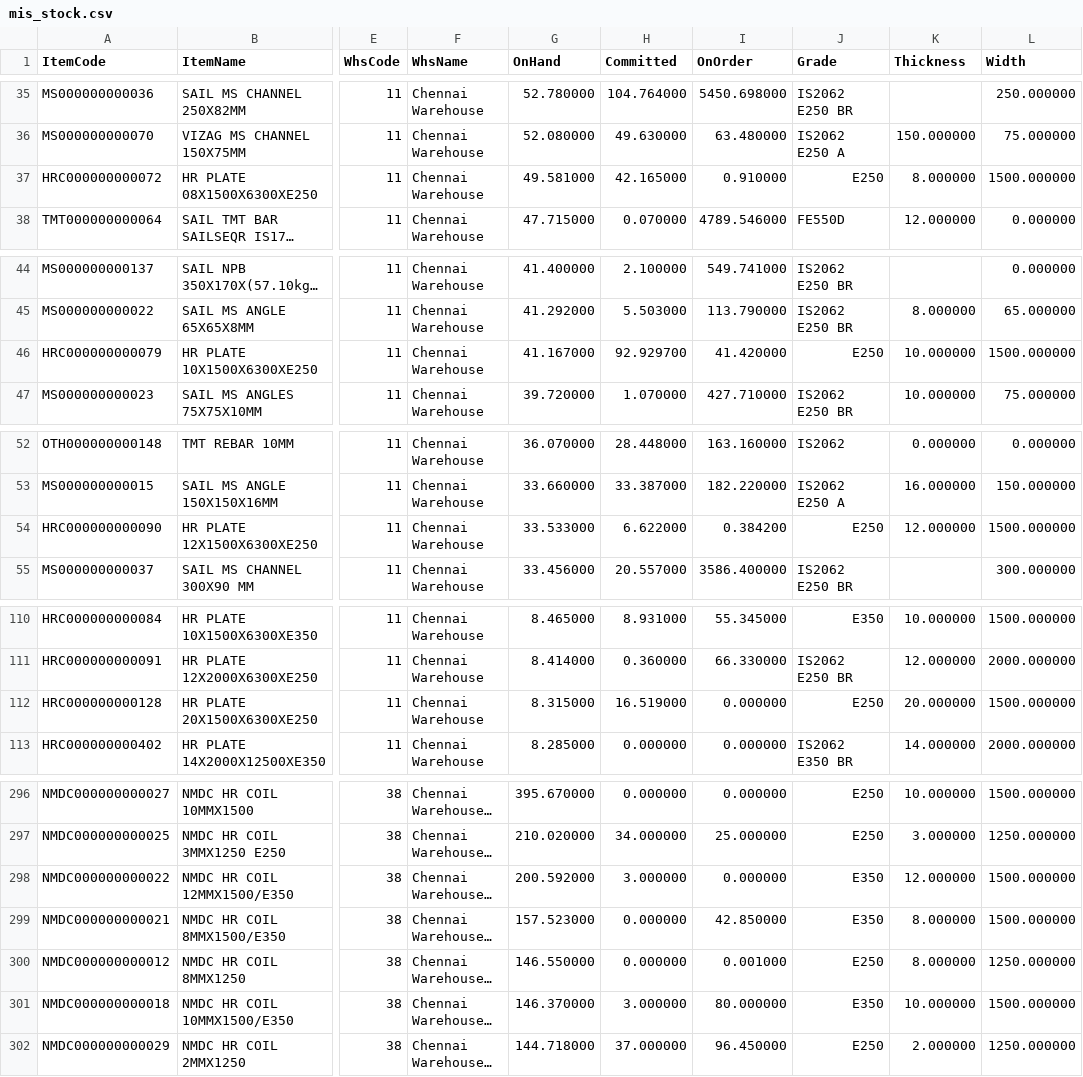
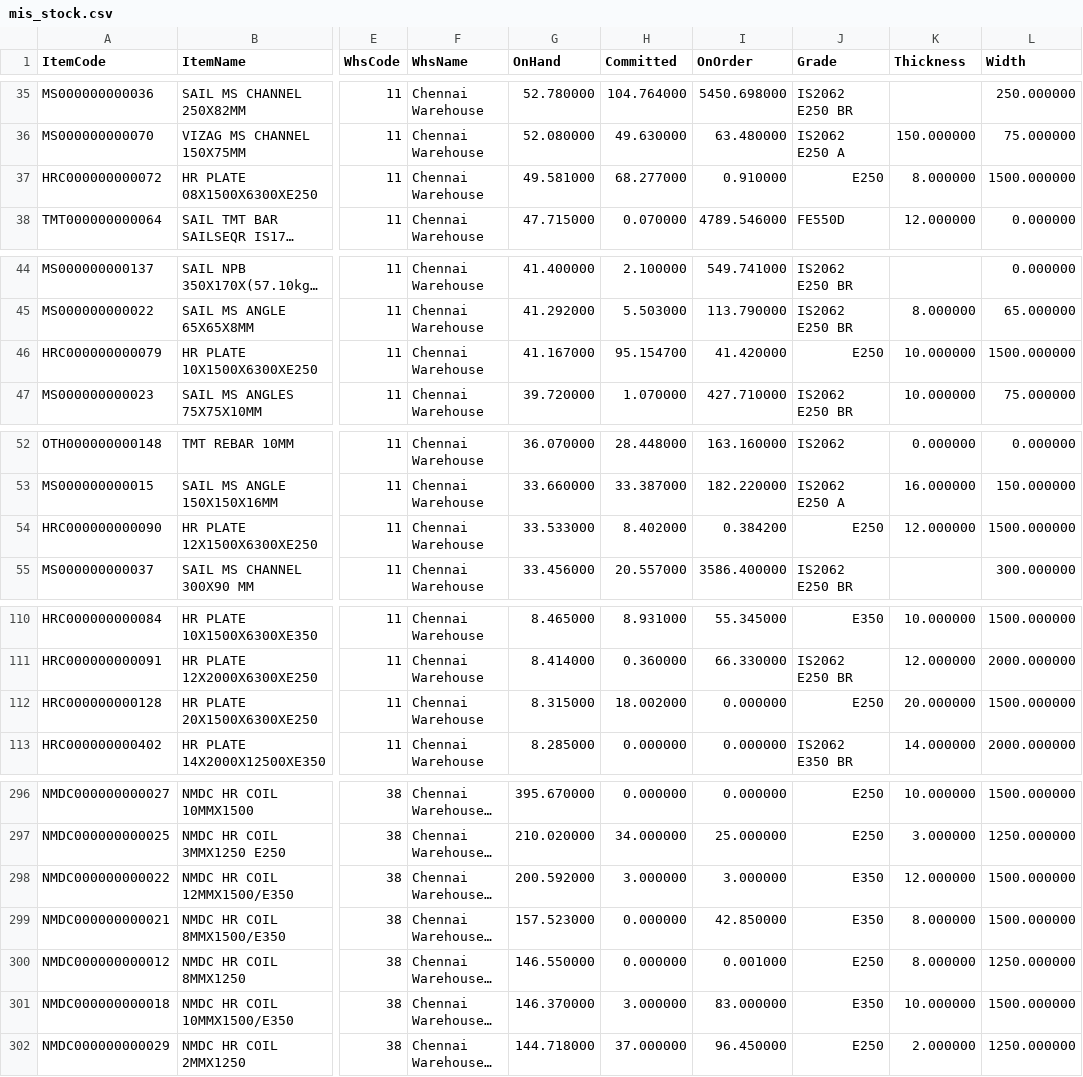
Before and after one commit to BSC23609/mis-portal, a CSV file: stock/mis_stock.csv, drawn as a sheet; only a part is shown, gaps mark what is left out; long unchanged cells end in …; the diff covers the shown part only; the diff names each change by its address in the sheet, - before the commit and + after, or states it on an @@ line.

Commit message:
stock refresh 2026-09-24 14:30

```diff
--- a/stock/mis_stock.csv
+++ b/stock/mis_stock.csv
-H37 (Committed): 42.165000
+H37 (Committed): 68.277000
-H46 (Committed): 92.929700
+H46 (Committed): 95.154700
-H54 (Committed): 6.622000
+H54 (Committed): 8.402000
-H112 (Committed): 16.519000
+H112 (Committed): 18.002000
-I298 (OnOrder): 0.000000
+I298 (OnOrder): 3.000000
-I301 (OnOrder): 80.000000
+I301 (OnOrder): 83.000000
```
Also changed, not shown: 2 edited cells elsewhere in this file, 1 other file.
